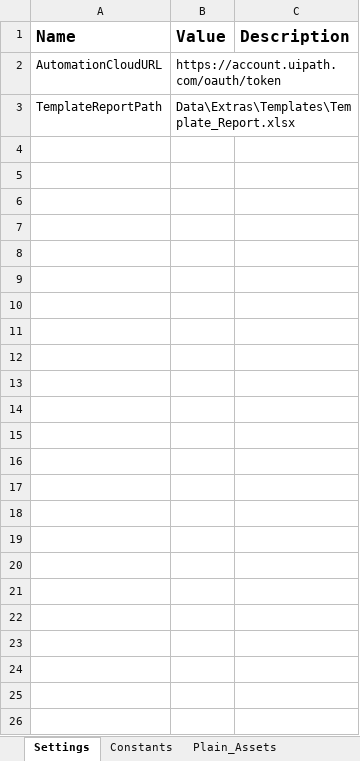
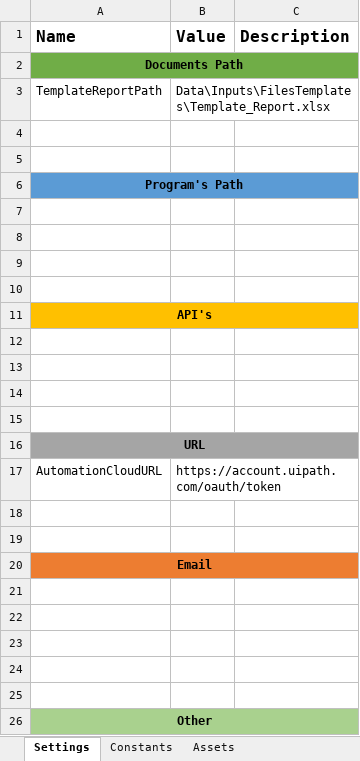
Before and after one commit to FritzGG/Robobot-Monitor, an Excel workbook: Data/Config.xlsx, sheet Settings, drawn as a sheet; values as stored, in another font and other column widths than the file's, no borders; addresses are those after the commit; the diff names each change by its address in the sheet, - before the commit and + after, or states it on an @@ line.

```diff
--- a/Data/Config.xlsx (sheet Settings)
+++ b/Data/Config.xlsx (sheet Settings)
-sheet tab: Plain_Assets
+sheet tab: Assets
+row 2: Documents Path
+row 3: TemplateReportPath | Data\Inputs\FilesTemplates\Template_Report.xlsx
+row 4: (empty)
+row 5: (empty)
+row 6: Program's Path
+row 7: (empty)
+row 8: (empty)
+row 9: (empty)
+row 10: (empty)
+row 11: API's
+row 12: (empty)
+row 13: (empty)
+row 14: (empty)
+row 15: (empty)
+row 16: URL
-row 18: TemplateReportPath | Data\Extras\Templates\Template_Report.xlsx
+row 18: (empty)
+row 19: (empty)
+row 20: Email
+row 21: (empty)
+row 22: (empty)
+row 23: (empty)
+row 24: (empty)
+row 25: (empty)
+row 26: Other
```
Also changed, not shown: sheet Constants, sheet Credential_Assets, sheet Assets, Data/TransactionData.xlsx, 50 other files.
